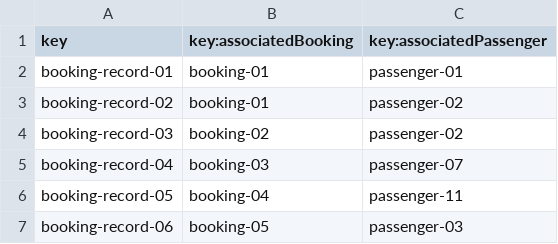
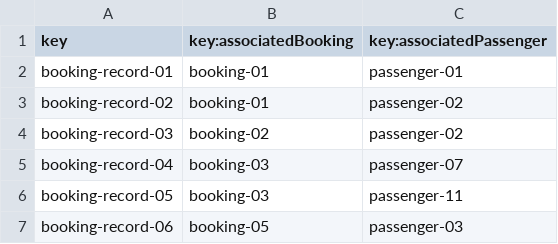
Before and after one commit to Emilio-115/DP2-Acme-ANS, a CSV file: src/main/resources/WEB-INF/data/sample/booking-record.csv, drawn as a sheet.

```diff
--- a/src/main/resources/WEB-INF/data/sample/booking-record.csv
+++ b/src/main/resources/WEB-INF/data/sample/booking-record.csv
@@ -5,3 +5,3 @@ booking-record-03,booking-02,passenger-02
 booking-record-04,booking-03,passenger-07
-booking-record-05,booking-04,passenger-11
+booking-record-05,booking-03,passenger-11
 booking-record-06,booking-05,passenger-03
```
Also changed, not shown: src/main/resources/WEB-INF/data/sample/booking.csv, 5 other files.
